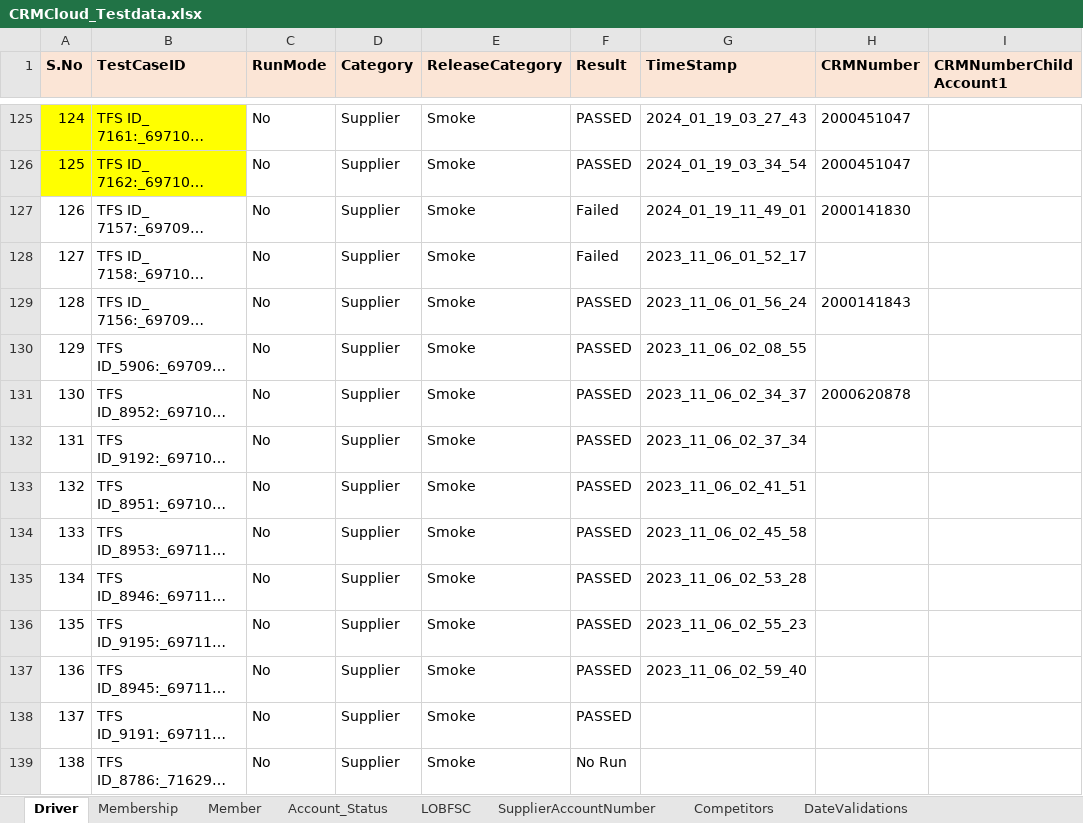
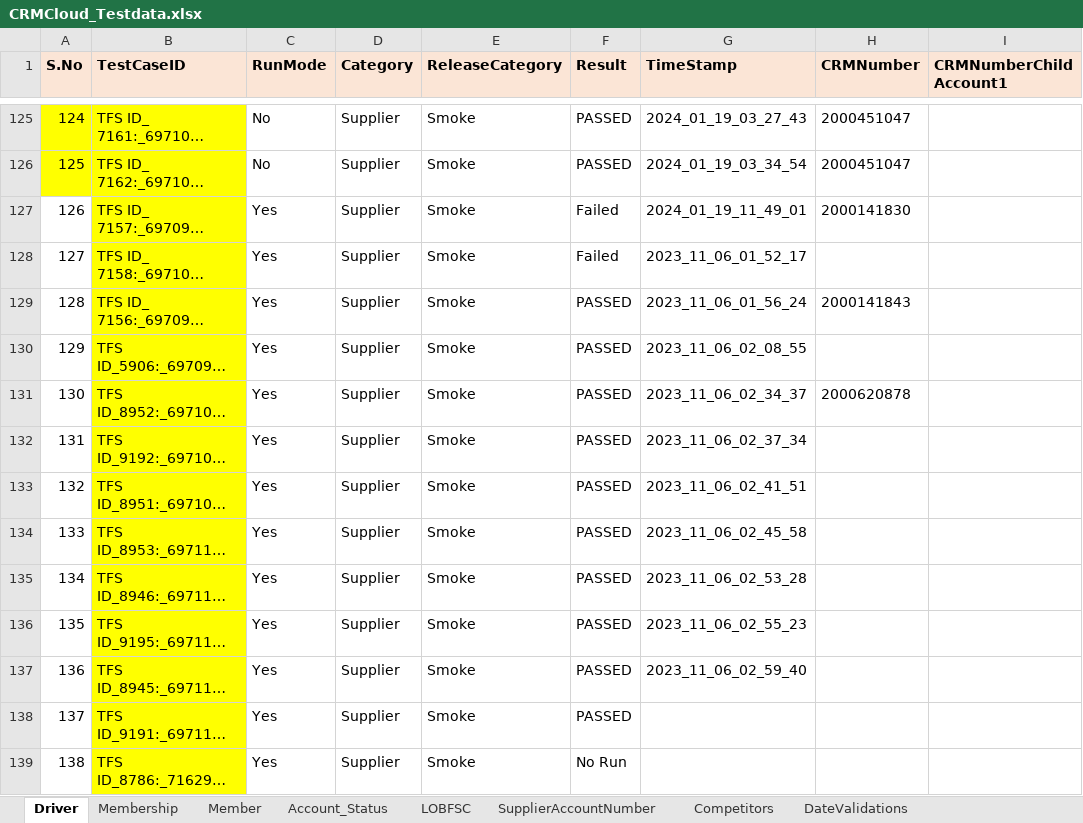
Before and after one commit to FaridhahN/Dynamics_CRM_Cloud_2023_Wave1, an Excel workbook: data/CRMCloud_Testdata.xlsx, sheet Driver, drawn as a sheet; only a part is shown, gaps mark what is left out; long unchanged cells end in …; values as stored, in another font and other column widths than the file's, no borders; the diff covers the shown part only; the diff names each change by its address in the sheet, - before the commit and + after, or states it on an @@ line.

```diff
--- a/data/CRMCloud_Testdata.xlsx (sheet Driver)
+++ b/data/CRMCloud_Testdata.xlsx (sheet Driver)
-B127:B139 fill: none
+B127:B139 fill: #FFFF00
-C127:C139 (RunMode): No
+C127:C139 (RunMode): Yes
```
Also changed, not shown: 68 edited cells and cell formats elsewhere in this sheet, sheet AccountNumbers, 1 other file.
